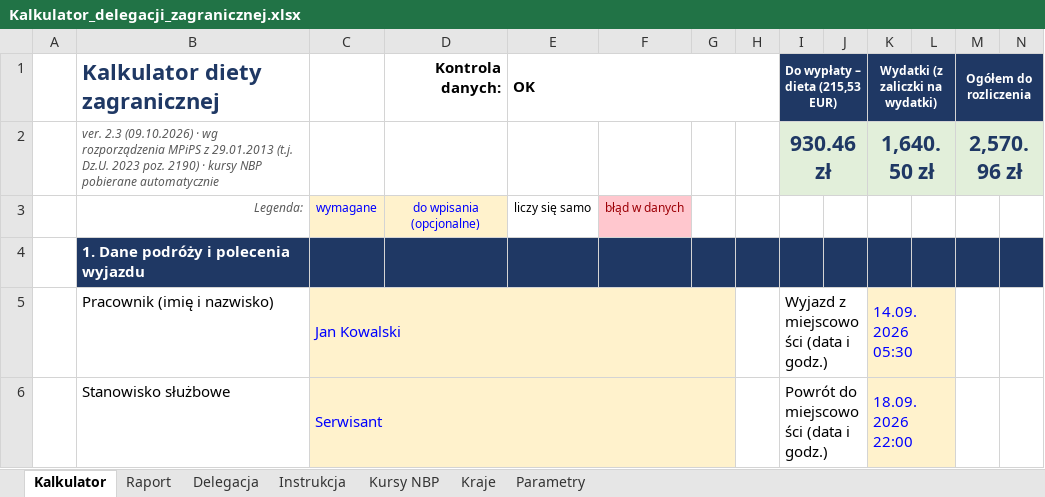
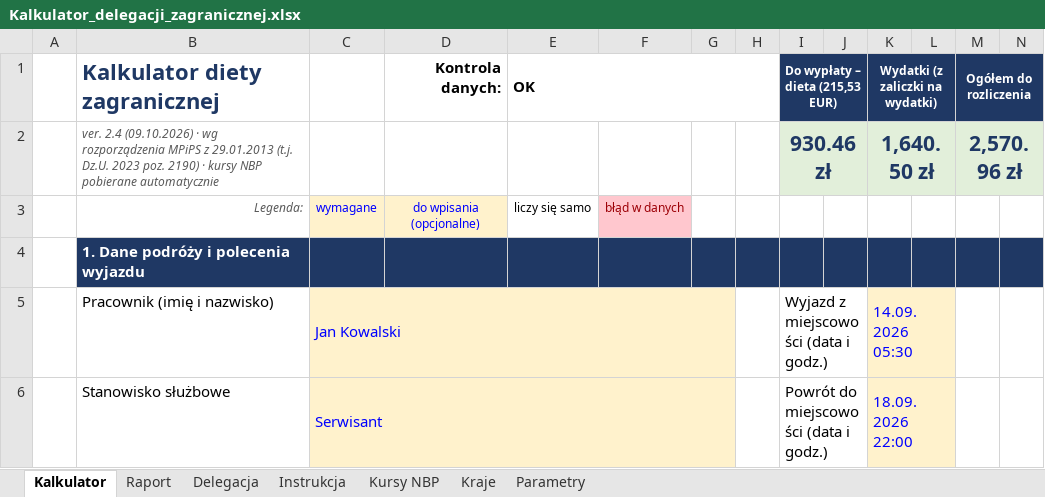
Before and after one commit to krystianr84/delegacja_zagraniczna_plus, an Excel workbook: wydanie/Kalkulator_delegacji_zagranicznej.xlsx, sheet Kalkulator, drawn as a sheet; only a part is shown; values as stored, in another font and other column widths than the file's, no borders; conditional formats not drawn; the diff names each change by its address in the sheet, - before the commit and + after, or states it on an @@ line.

```diff
--- a/wydanie/Kalkulator_delegacji_zagranicznej.xlsx (sheet Kalkulator)
+++ b/wydanie/Kalkulator_delegacji_zagranicznej.xlsx (sheet Kalkulator)
-B2 (Kalkulator diety zagranicznej): ver. 2.3 (09.10.2026) ·…
+B2 (Kalkulator diety zagranicznej): ver. 2.4 (09.10.2026) ·…
```
Also changed, not shown: sheet Kursy NBP, sheet Instrukcja, formulas that keep their value, 11 other files.
